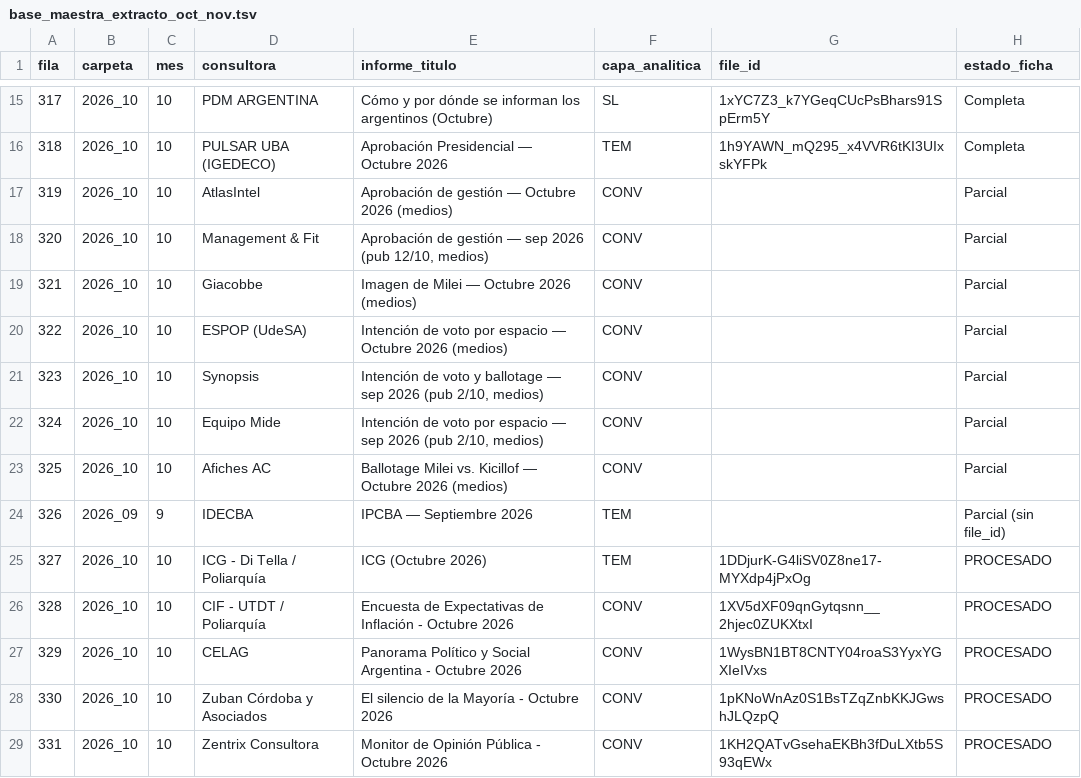
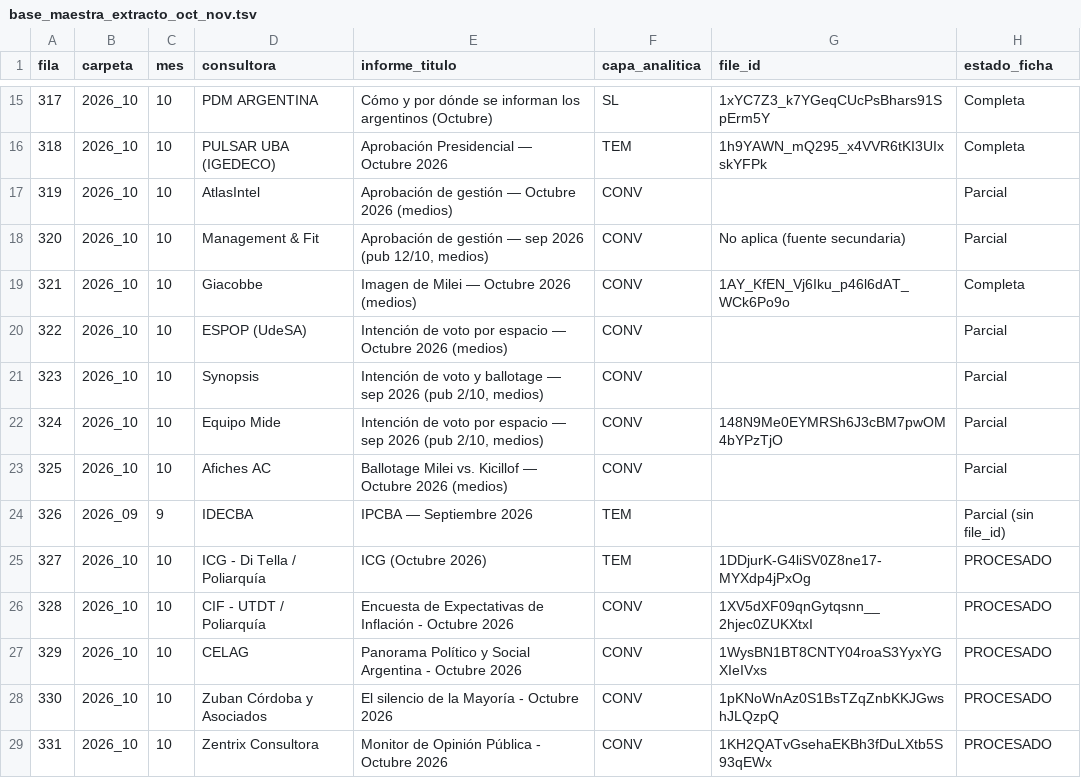
Before and after one commit to IvannaVT/monitor-ar, a TSV file: data/bases/base_maestra_extracto_oct_nov.tsv, drawn as a sheet; only a part is shown, gaps mark what is left out.

```diff
--- a/data/bases/base_maestra_extracto_oct_nov.tsv
+++ b/data/bases/base_maestra_extracto_oct_nov.tsv
@@ -17,7 +17,7 @@ fila	carpeta	mes	consultora	informe_titulo	capa_analitica	file_id	estado_ficha
 319	2026_10	10	AtlasIntel	Aprobación de gestión — Octubre 2026 (medios)	CONV		Parcial
-320	2026_10	10	Management & Fit	Aprobación de gestión — sep 2026 (pub 12/10, medios)	CONV		Parcial
-321	2026_10	10	Giacobbe	Imagen de Milei — Octubre 2026 (medios)	CONV		Parcial
+320	2026_10	10	Management & Fit	Aprobación de gestión — sep 2026 (pub 12/10, medios)	CONV	No aplica (fuente secundaria)	Parcial
+321	2026_10	10	Giacobbe	Imagen de Milei — Octubre 2026 (medios)	CONV	1AY_KfEN_Vj6Iku_p46l6dAT_WCk6Po9o	Completa
 322	2026_10	10	ESPOP (UdeSA)	Intención de voto por espacio — Octubre 2026 (medios)	CONV		Parcial
 323	2026_10	10	Synopsis	Intención de voto y ballotage — sep 2026 (pub 2/10, medios)	CONV		Parcial
-324	2026_10	10	Equipo Mide	Intención de voto por espacio — sep 2026 (pub 2/10, medios)	CONV		Parcial
+324	2026_10	10	Equipo Mide	Intención de voto por espacio — sep 2026 (pub 2/10, medios)	CONV	148N9Me0EYMRSh6J3cBM7pwOM4bYPzTjO	Parcial
 325	2026_10	10	Afiches AC	Ballotage Milei vs. Kicillof — Octubre 2026 (medios)	CONV		Parcial
```
Also changed, not shown: data/bases/base_maestra_resultados_clave.tsv, data/bases/nivel2_extracto_radar.tsv, 3 other files.
